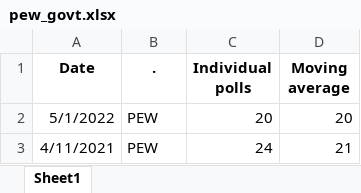
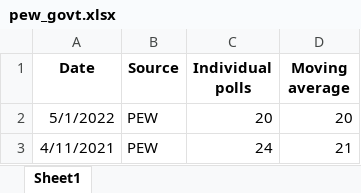
Before and after one commit to zarbin/UTA_Project-4, an Excel workbook: Production/Resources/pew_govt.xlsx, sheet Sheet1, drawn as a sheet; only a part is shown; values as stored, in another font and other column widths than the file's, no borders; the diff names each change by its address in the sheet, - before the commit and + after, or states it on an @@ line.

Commit message:
Finalize Market_Data Database

```diff
--- a/Production/Resources/pew_govt.xlsx (sheet Sheet1)
+++ b/Production/Resources/pew_govt.xlsx (sheet Sheet1)
-B1: .
+B1: Source
```
Also changed, not shown: 12 other files.
